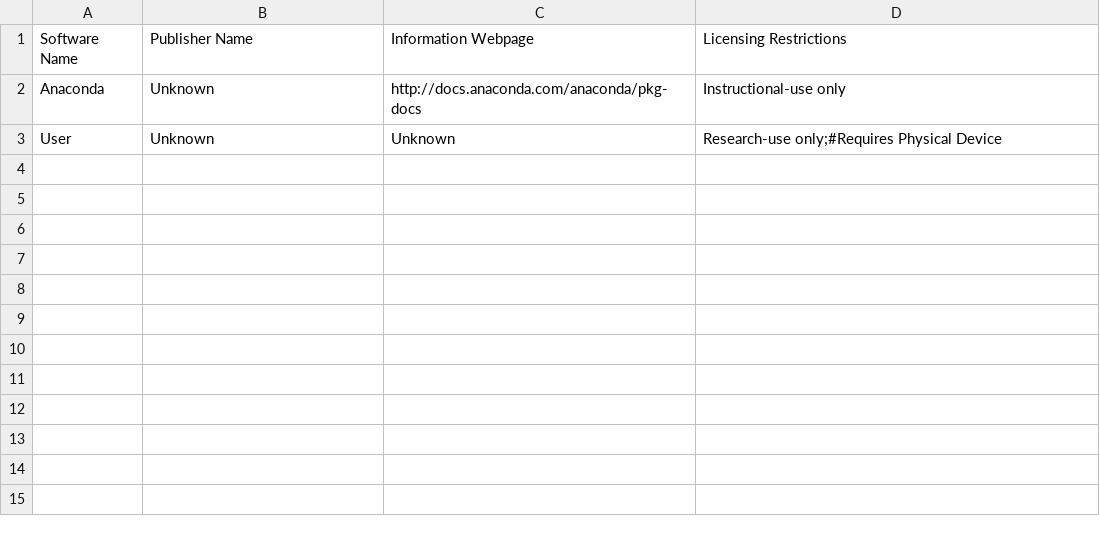
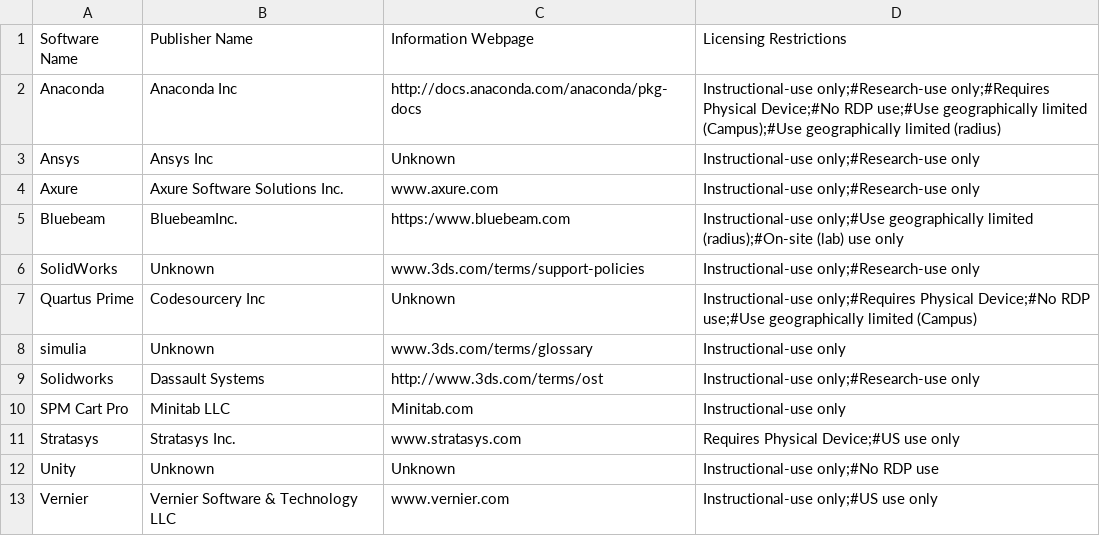
Before and after one commit to matthewbuchan/ASEULA, a CSV file: ASEULA/xlsx_dump.csv, drawn as a sheet.

```diff
--- a/ASEULA/xlsx_dump.csv
+++ b/ASEULA/xlsx_dump.csv
@@ -1,3 +1,13 @@
 Software Name,Publisher Name,Information Webpage,Licensing Restrictions
-Anaconda,Unknown,http://docs.anaconda.com/anaconda/pkg-docs,Instructional-use only
-User,Unknown,Unknown,Research-use only;#Requires Physical Device
+Anaconda,Anaconda Inc,http://docs.anaconda.com/anaconda/pkg-docs,Instructional-use only;#Research-use only;#Requires Physical Device;#No RDP use;#Use geographically limited (Campus);#Use geographically limited (radius)
+Ansys,Ansys Inc,Unknown,Instructional-use only;#Research-use only
+Axure,Axure Software Solutions Inc.,www.axure.com,Instructional-use only;#Research-use only
+Bluebeam,BluebeamInc.,https:/www.bluebeam.com,Instructional-use only;#Use geographically limited (radius);#On-site (lab) use only
+SolidWorks,Unknown,www.3ds.com/terms/support-policies,Instructional-use only;#Research-use only
+Quartus Prime,Codesourcery Inc,Unknown,Instructional-use only;#Requires Physical Device;#No RDP use;#Use geographically limited (Campus)
+simulia,Unknown,www.3ds.com/terms/glossary,Instructional-use only
+Solidworks,Dassault Systems,http://www.3ds.com/terms/ost,Instructional-use only;#Research-use only
+SPM Cart Pro,Minitab LLC,Minitab.com,Instructional-use only
+Stratasys,Stratasys Inc.,www.stratasys.com,Requires Physical Device;#US use only
+Unity,Unknown,Unknown,Instructional-use only;#No RDP use
+Vernier,Vernier Software & Technology LLC,www.vernier.com,Instructional-use only;#US use only
```
Also changed, not shown: 7 other files.
